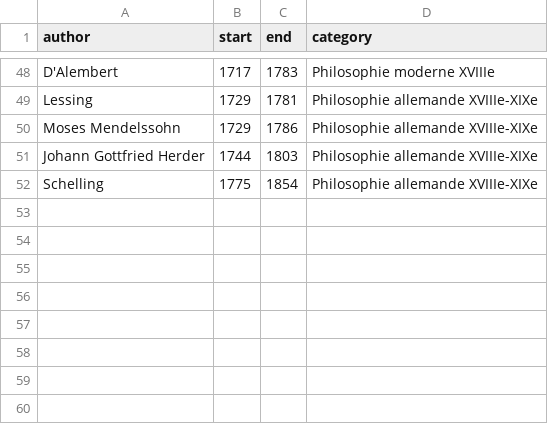
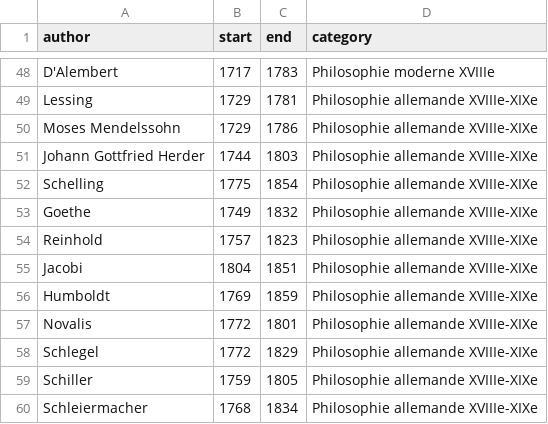
Before and after one commit to eyssette/frise-philo, a CSV file: data/philosophers-2.csv, drawn as a sheet; only a part is shown, gaps mark what is left out.

Commit message:
Update philosophers-2.csv

```diff
--- a/data/philosophers-2.csv
+++ b/data/philosophers-2.csv
@@ -52 +52,9 @@ Johann Gottfried Herder,1744,1803,Philosophie allemande XVIIIe-XIXe
 Schelling,1775,1854,Philosophie allemande XVIIIe-XIXe
+Goethe,1749,1832,Philosophie allemande XVIIIe-XIXe
+Reinhold,1757,1823,Philosophie allemande XVIIIe-XIXe
+Jacobi,1804,1851,Philosophie allemande XVIIIe-XIXe
+Humboldt,1769,1859,Philosophie allemande XVIIIe-XIXe
+Novalis,1772,1801,Philosophie allemande XVIIIe-XIXe
+Schlegel,1772,1829,Philosophie allemande XVIIIe-XIXe
+Schiller,1759,1805,Philosophie allemande XVIIIe-XIXe
+Schleiermacher,1768,1834,Philosophie allemande XVIIIe-XIXe
```
